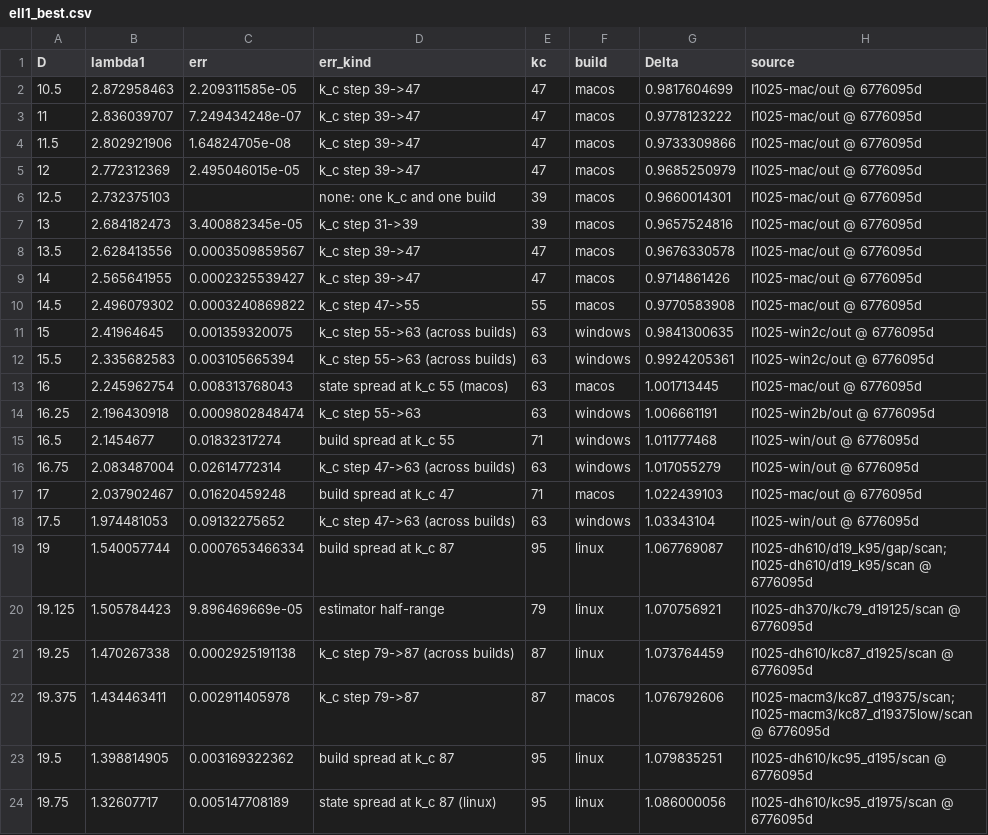
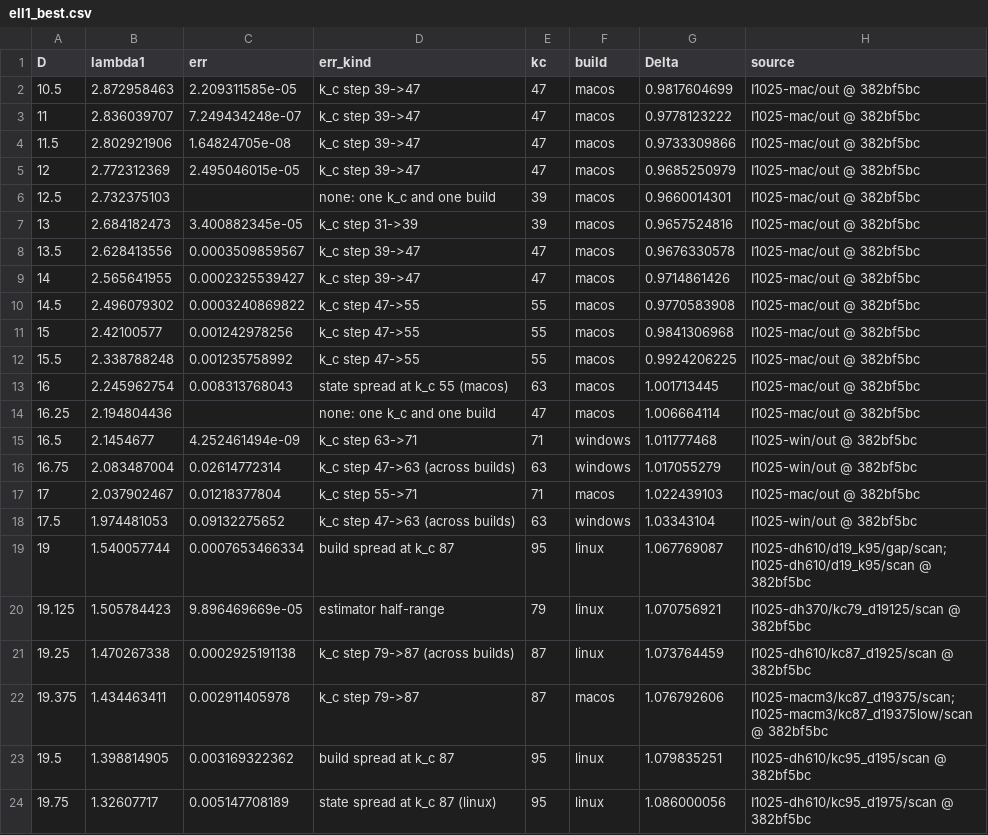
Before and after one commit to nmoinvaz/choptuik-large-d, a CSV file: matter/ell1_best.csv, drawn as a sheet; only a part is shown; the diff covers the shown part only.

```diff
--- a/matter/ell1_best.csv
+++ b/matter/ell1_best.csv
@@ -1,24 +1,24 @@
 D,lambda1,err,err_kind,kc,build,Delta,source
-10.5,2.872958463,2.209311585e-05,k_c step 39->47,47,macos,0.9817604699,I1025-mac/out @ 6776095d
-11,2.836039707,7.249434248e-07,k_c step 39->47,47,macos,0.9778123222,I1025-mac/out @ 6776095d
-11.5,2.802921906,1.64824705e-08,k_c step 39->47,47,macos,0.9733309866,I1025-mac/out @ 6776095d
-12,2.772312369,2.495046015e-05,k_c step 39->47,47,macos,0.9685250979,I1025-mac/out @ 6776095d
-12.5,2.732375103,,none: one k_c and one build,39,macos,0.9660014301,I1025-mac/out @ 6776095d
-13,2.684182473,3.400882345e-05,k_c step 31->39,39,macos,0.9657524816,I1025-mac/out @ 6776095d
-13.5,2.628413556,0.0003509859567,k_c step 39->47,47,macos,0.9676330578,I1025-mac/out @ 6776095d
-14,2.565641955,0.0002325539427,k_c step 39->47,47,macos,0.9714861426,I1025-mac/out @ 6776095d
-14.5,2.496079302,0.0003240869822,k_c step 47->55,55,macos,0.9770583908,I1025-mac/out @ 6776095d
-15,2.41964645,0.001359320075,k_c step 55->63 (across builds),63,windows,0.9841300635,I1025-win2c/out @ 6776095d
-15.5,2.335682583,0.003105665394,k_c step 55->63 (across builds),63,windows,0.9924205361,I1025-win2c/out @ 6776095d
-16,2.245962754,0.008313768043,state spread at k_c 55 (macos),63,macos,1.001713445,I1025-mac/out @ 6776095d
-16.25,2.196430918,0.0009802848474,k_c step 55->63,63,windows,1.006661191,I1025-win2b/out @ 6776095d
-16.5,2.1454677,0.01832317274,build spread at k_c 55,71,windows,1.011777468,I1025-win/out @ 6776095d
-16.75,2.083487004,0.02614772314,k_c step 47->63 (across builds),63,windows,1.017055279,I1025-win/out @ 6776095d
-17,2.037902467,0.01620459248,build spread at k_c 47,71,macos,1.022439103,I1025-mac/out @ 6776095d
-17.5,1.974481053,0.09132275652,k_c step 47->63 (across builds),63,windows,1.03343104,I1025-win/out @ 6776095d
-19,1.540057744,0.0007653466334,build spread at k_c 87,95,linux,1.067769087,I1025-dh610/d19_k95/gap/scan;I1025-dh610/d19_k95/scan @ 6776095d
-19.125,1.505784423,9.896469669e-05,estimator half-range,79,linux,1.070756921,I1025-dh370/kc79_d19125/scan @ 6776095d
-19.25,1.470267338,0.0002925191138,k_c step 79->87 (across builds),87,linux,1.073764459,I1025-dh610/kc87_d1925/scan @ 6776095d
-19.375,1.434463411,0.002911405978,k_c step 79->87,87,macos,1.076792606,I1025-macm3/kc87_d19375/scan;I1025-macm3/kc87_d19375low/scan @ 6776095d
-19.5,1.398814905,0.003169322362,build spread at k_c 87,95,linux,1.079835251,I1025-dh610/kc95_d195/scan @ 6776095d
-19.75,1.32607717,0.005147708189,state spread at k_c 87 (linux),95,linux,1.086000056,I1025-dh610/kc95_d1975/scan @ 6776095d
+10.5,2.872958463,2.209311585e-05,k_c step 39->47,47,macos,0.9817604699,I1025-mac/out @ 382bf5bc
+11,2.836039707,7.249434248e-07,k_c step 39->47,47,macos,0.9778123222,I1025-mac/out @ 382bf5bc
+11.5,2.802921906,1.64824705e-08,k_c step 39->47,47,macos,0.9733309866,I1025-mac/out @ 382bf5bc
+12,2.772312369,2.495046015e-05,k_c step 39->47,47,macos,0.9685250979,I1025-mac/out @ 382bf5bc
+12.5,2.732375103,,none: one k_c and one build,39,macos,0.9660014301,I1025-mac/out @ 382bf5bc
+13,2.684182473,3.400882345e-05,k_c step 31->39,39,macos,0.9657524816,I1025-mac/out @ 382bf5bc
+13.5,2.628413556,0.0003509859567,k_c step 39->47,47,macos,0.9676330578,I1025-mac/out @ 382bf5bc
+14,2.565641955,0.0002325539427,k_c step 39->47,47,macos,0.9714861426,I1025-mac/out @ 382bf5bc
+14.5,2.496079302,0.0003240869822,k_c step 47->55,55,macos,0.9770583908,I1025-mac/out @ 382bf5bc
+15,2.42100577,0.001242978256,k_c step 47->55,55,macos,0.9841306968,I1025-mac/out @ 382bf5bc
+15.5,2.338788248,0.001235758992,k_c step 47->55,55,macos,0.9924206225,I1025-mac/out @ 382bf5bc
+16,2.245962754,0.008313768043,state spread at k_c 55 (macos),63,macos,1.001713445,I1025-mac/out @ 382bf5bc
+16.25,2.194804436,,none: one k_c and one build,47,macos,1.006664114,I1025-mac/out @ 382bf5bc
+16.5,2.1454677,4.252461494e-09,k_c step 63->71,71,windows,1.011777468,I1025-win/out @ 382bf5bc
+16.75,2.083487004,0.02614772314,k_c step 47->63 (across builds),63,windows,1.017055279,I1025-win/out @ 382bf5bc
+17,2.037902467,0.01218377804,k_c step 55->71,71,macos,1.022439103,I1025-mac/out @ 382bf5bc
+17.5,1.974481053,0.09132275652,k_c step 47->63 (across builds),63,windows,1.03343104,I1025-win/out @ 382bf5bc
+19,1.540057744,0.0007653466334,build spread at k_c 87,95,linux,1.067769087,I1025-dh610/d19_k95/gap/scan;I1025-dh610/d19_k95/scan @ 382bf5bc
+19.125,1.505784423,9.896469669e-05,estimator half-range,79,linux,1.070756921,I1025-dh370/kc79_d19125/scan @ 382bf5bc
+19.25,1.470267338,0.0002925191138,k_c step 79->87 (across builds),87,linux,1.073764459,I1025-dh610/kc87_d1925/scan @ 382bf5bc
+19.375,1.434463411,0.002911405978,k_c step 79->87,87,macos,1.076792606,I1025-macm3/kc87_d19375/scan;I1025-macm3/kc87_d19375low/scan @ 382bf5bc
+19.5,1.398814905,0.003169322362,build spread at k_c 87,95,linux,1.079835251,I1025-dh610/kc95_d195/scan @ 382bf5bc
+19.75,1.32607717,0.005147708189,state spread at k_c 87 (linux),95,linux,1.086000056,I1025-dh610/kc95_d1975/scan @ 382bf5bc
```
Also changed, not shown: 2 added rows and 27 edited cells elsewhere in this file, all_values.csv, matter/ell1_root_kinds.csv, 1 other file.
